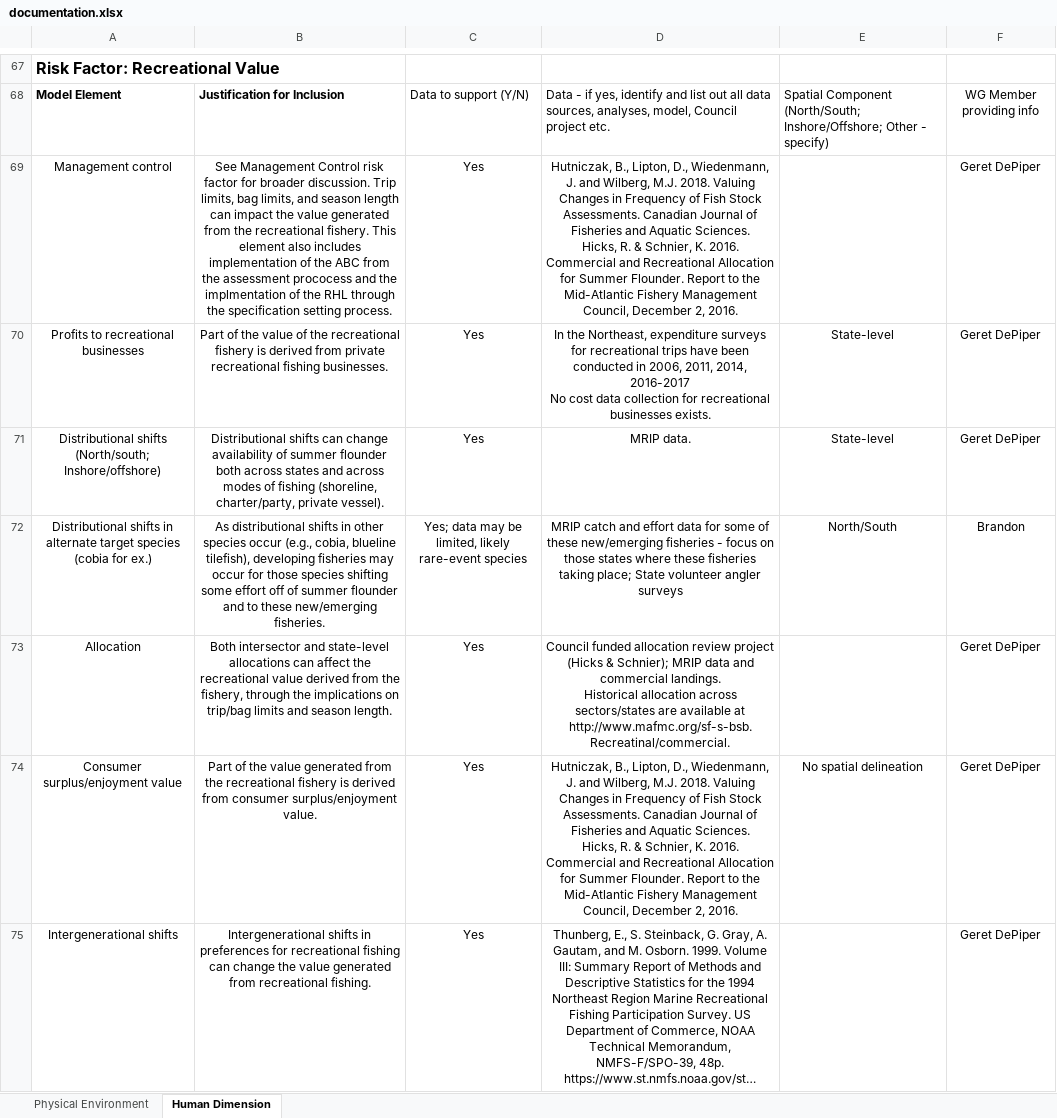
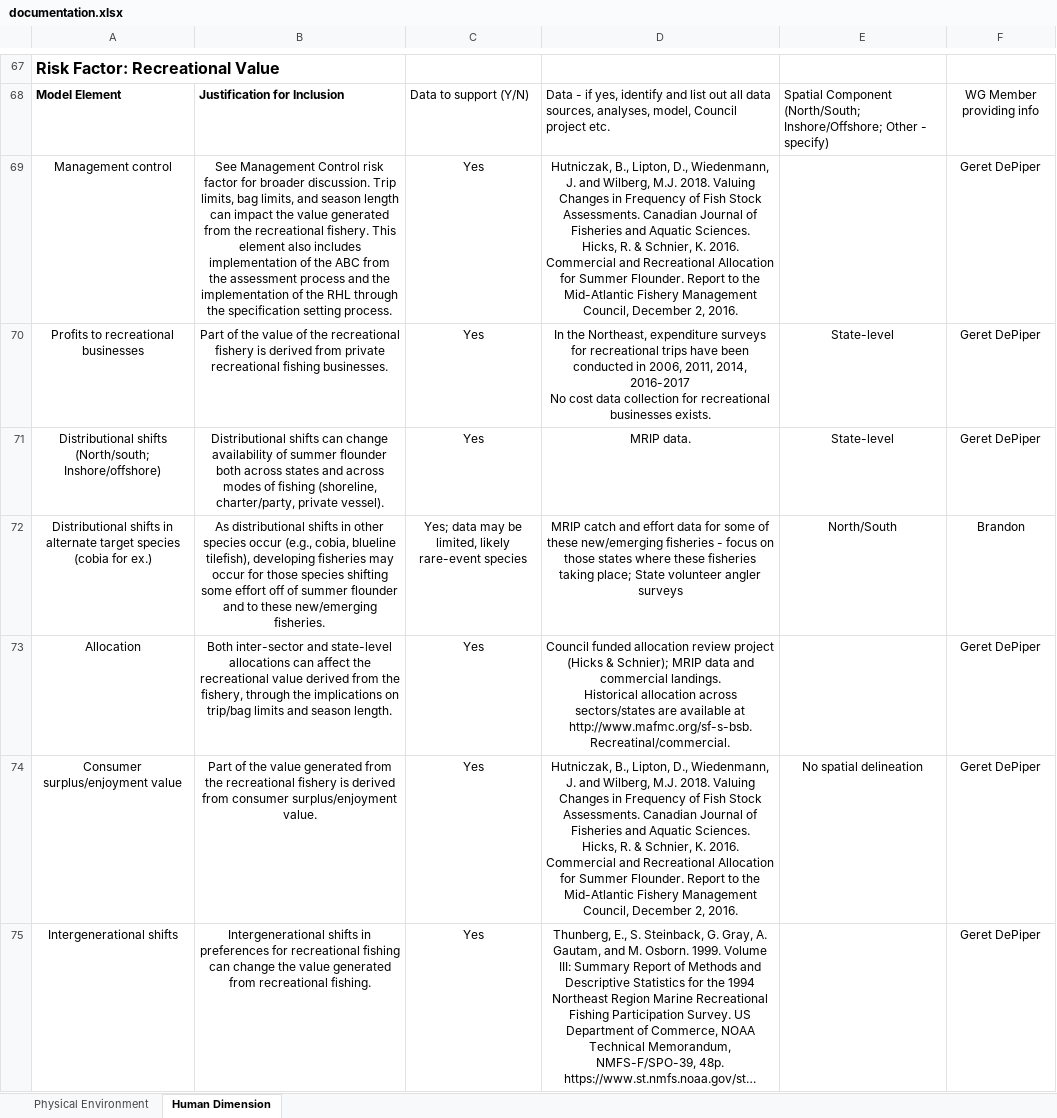
Before and after one commit to NEFSC/READ-SSB-DePiper_Summer_Flounder_Conceptual_Models, an Excel workbook: documentation.xlsx, sheet Human Dimension, drawn as a sheet; only a part is shown, gaps mark what is left out; long unchanged cells end in …; values as stored, in another font and other column widths than the file's, no borders; charts and pictures not drawn; the diff covers the shown part only; the diff names each change by its address in the sheet, - before the commit and + after, or states it on an @@ line.

```diff
--- a/documentation.xlsx (sheet Human Dimension)
+++ b/documentation.xlsx (sheet Human Dimension)
-B69: …the assessment prococess and the implmentation of the…
+B69: …the assessment process and the implementation of the…
-B73: Both intersector and state-level…
+B73: Both inter-sector and state-level…
```
Also changed, not shown: 39 edited cells elsewhere in this sheet, sheet Physical Environment, 1 other file.
